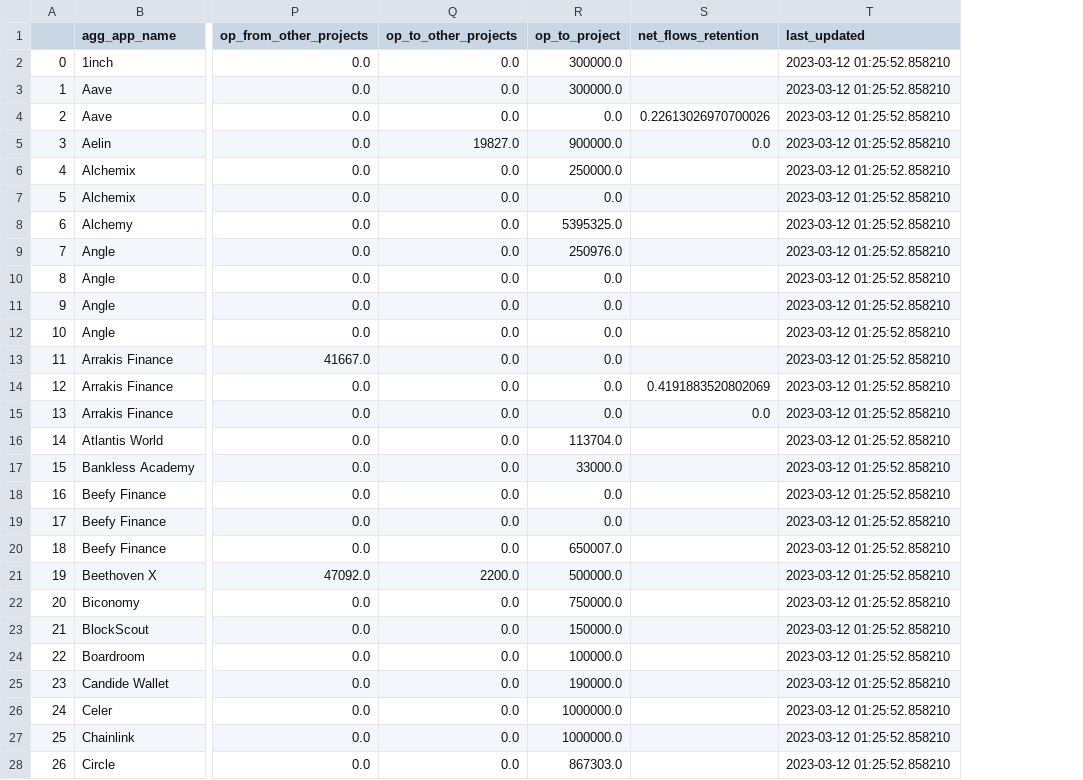
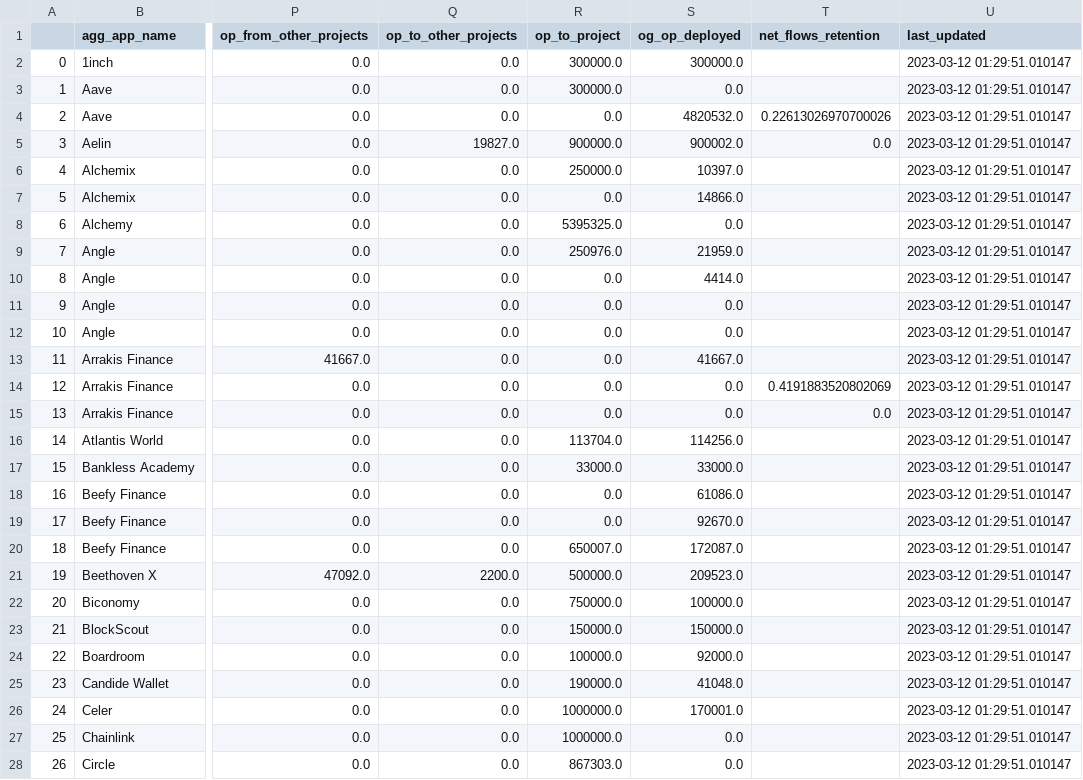
Before and after one commit to ethereum-optimism/op-analytics, a CSV file: op_rewards_tracking/csv_outputs/incentives_stats_summary.csv, drawn as a sheet; only a part is shown, gaps mark what is left out; addresses are those after the commit; the diff covers the shown part only; the diff names each change by its address in the sheet, - before the commit and + after, or states it on an @@ line.

```diff
--- a/op_rewards_tracking/csv_outputs/incentives_stats_summary.csv
+++ b/op_rewards_tracking/csv_outputs/incentives_stats_summary.csv
+column S (og_op_deployed), rows 2-28: 300000.0 | 0.0 | 4820532.0 | 900002.0 | 10397.0 | 14866.0 | 0.0 | 21959.0 | 4414.0 | 0.0 | 0.0 | 41667.0 | 0.0 | 0.0 | 114256.0 | 33000.0 | 61086.0 | 92670.0 | 172087.0 | 209523.0 | 100000.0 | 150000.0 | 92000.0 | 41048.0 | 170001.0 | 0.0 | 0.0
-U2:U28 (last_updated): 2023-03-12 01:25:52.858210
+U2:U28 (last_updated): 2023-03-12 01:29:51.010147
```
Also changed, not shown: 84 edited cells elsewhere in this file, 1 other file.
